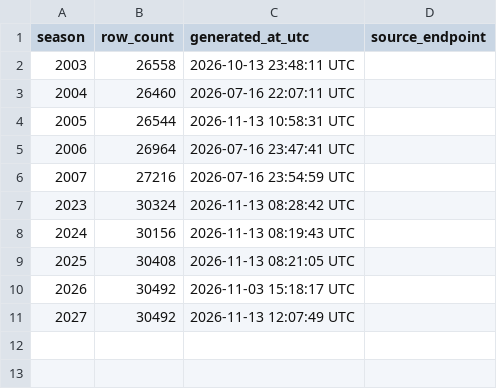
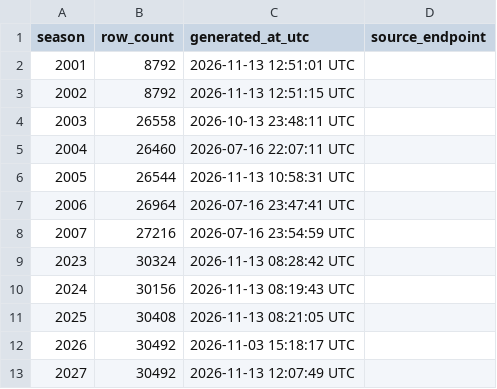
Before and after one commit to sportsdataverse/wehoop-wbb-data, a CSV file: wbb/standings/wbb_standings_in_data_repo.csv, drawn as a sheet; the diff names each change by its address in the sheet, - before the commit and + after, or states it on an @@ line.

Commit message:
WBB Data backfill standings (Start: 2002 End: 2002)

```diff
--- a/wbb/standings/wbb_standings_in_data_repo.csv
+++ b/wbb/standings/wbb_standings_in_data_repo.csv
+row 2: 2001 | 8792 | 2026-11-13 12:51:01 UTC
+row 3: 2002 | 8792 | 2026-11-13 12:51:15 UTC
```
Also changed, not shown: 1 other file.
